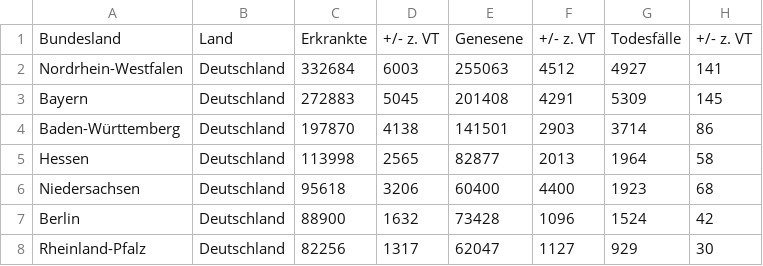
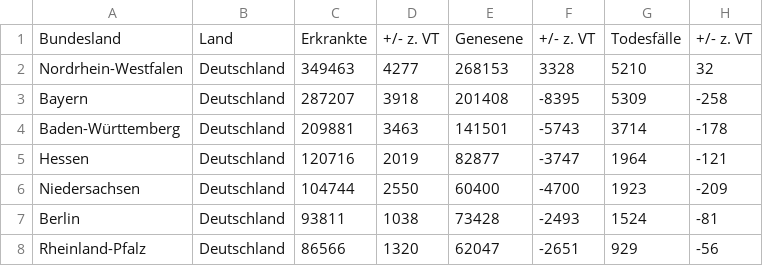
Before and after one commit to futurenowx/Covid19, a CSV file: intensiv_/data/act/german_counties_conf_heald_death.csv, drawn as a sheet; only a part is shown; the diff covers the shown part only.

```diff
--- a/intensiv_/data/act/german_counties_conf_heald_death.csv
+++ b/intensiv_/data/act/german_counties_conf_heald_death.csv
@@ -1,8 +1,8 @@
 Bundesland;Land;Erkrankte; +/- z. VT;Genesene; +/- z. VT;Todesfälle; +/- z. VT
-Nordrhein-Westfalen;Deutschland;332684;6003;255063;4512;4927;141
-Bayern;Deutschland;272883;5045;201408;4291;5309;145
-Baden-Württemberg;Deutschland;197870;4138;141501;2903;3714;86
-Hessen;Deutschland;113998;2565;82877;2013;1964;58
-Niedersachsen;Deutschland;95618;3206;60400;4400;1923;68
-Berlin;Deutschland;88900;1632;73428;1096;1524;42
-Rheinland-Pfalz;Deutschland;82256;1317;62047;1127;929;30
+Nordrhein-Westfalen;Deutschland;349463;4277;268153;3328;5210;32
+Bayern;Deutschland;287207;3918;201408;-8395;5309;-258
+Baden-Württemberg;Deutschland;209881;3463;141501;-5743;3714;-178
+Hessen;Deutschland;120716;2019;82877;-3747;1964;-121
+Niedersachsen;Deutschland;104744;2550;60400;-4700;1923;-209
+Berlin;Deutschland;93811;1038;73428;-2493;1524;-81
+Rheinland-Pfalz;Deutschland;86566;1320;62047;-2651;929;-56
```
Also changed, not shown: 36 edited cells elsewhere in this file, intensiv_/data/act/german_conf_heald_death_data.csv, intensiv_/data/act/r_wert.csv, 2 other files.
